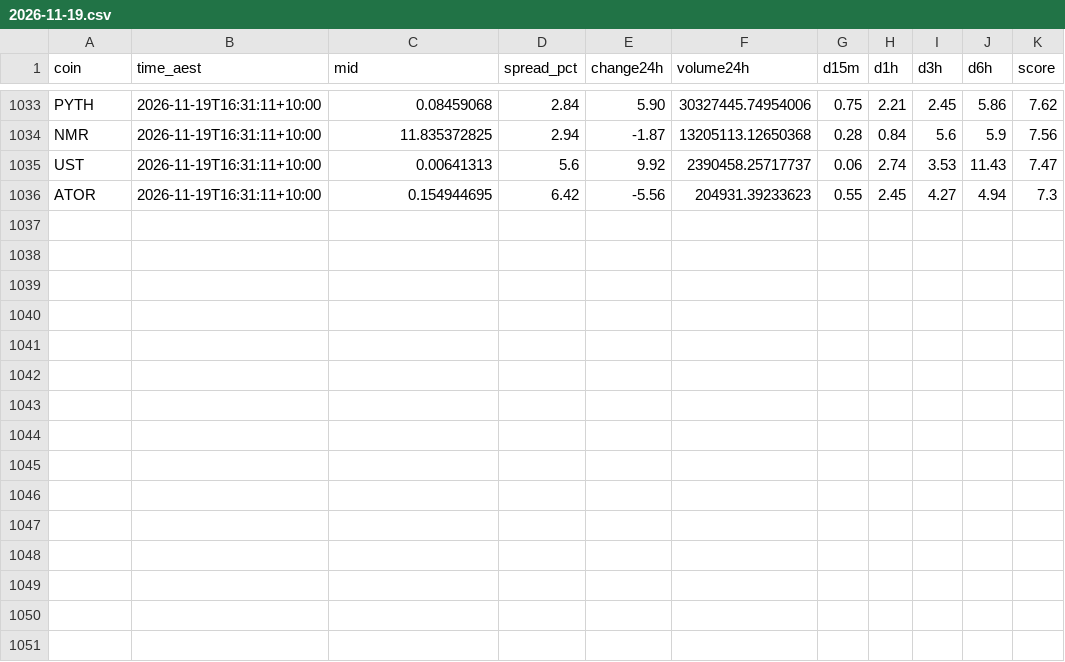
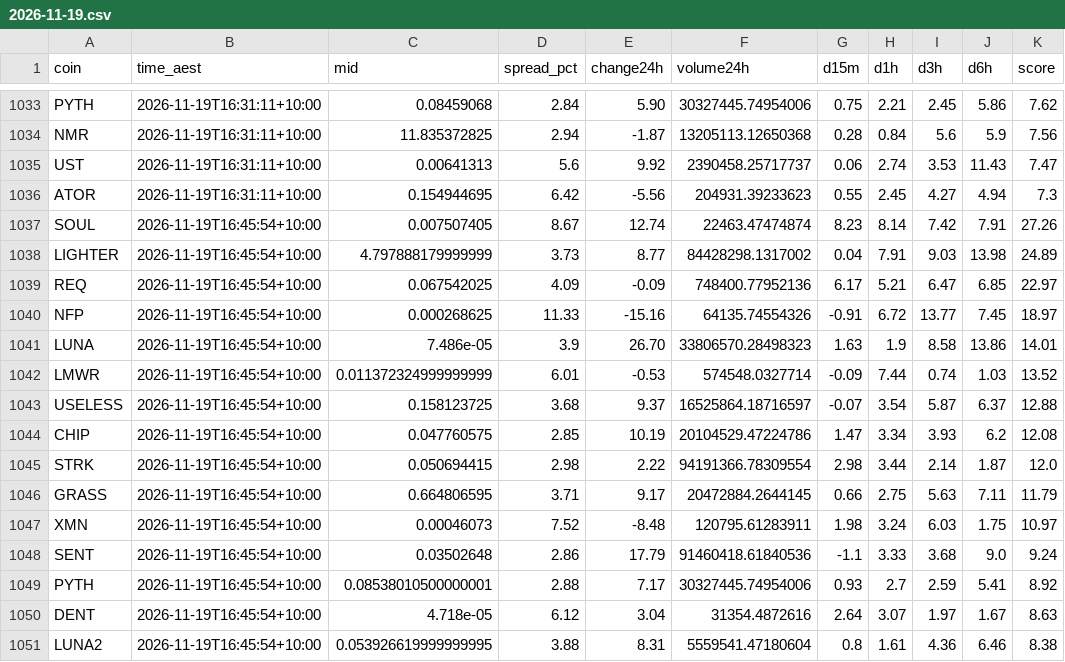
Before and after one commit to NickAu2020/coinspot-data, a CSV file: data/signals/2026-11-19.csv, drawn as a sheet; only a part is shown, gaps mark what is left out; the diff names each change by its address in the sheet, - before the commit and + after, or states it on an @@ line.

```diff
--- a/data/signals/2026-11-19.csv
+++ b/data/signals/2026-11-19.csv
+row 1037: SOUL | 2026-11-19T16:45:54+10:00 | 0.007507405 | 8.67 | 12.74 | 22463.47474874 | 8.23 | 8.14 | 7.42 | 7.91 | 27.26
+row 1038: LIGHTER | 2026-11-19T16:45:54+10:00 | 4.797888179999999 | 3.73 | 8.77 | 84428298.1317002 | 0.04 | 7.91 | 9.03 | 13.98 | 24.89
+row 1039: REQ | 2026-11-19T16:45:54+10:00 | 0.067542025 | 4.09 | -0.09 | 748400.77952136 | 6.17 | 5.21 | 6.47 | 6.85 | 22.97
+row 1040: NFP | 2026-11-19T16:45:54+10:00 | 0.000268625 | 11.33 | -15.16 | 64135.74554326 | -0.91 | 6.72 | 13.77 | 7.45 | 18.97
+row 1041: LUNA | 2026-11-19T16:45:54+10:00 | 7.486e-05 | 3.9 | 26.70 | 33806570.28498323 | 1.63 | 1.9 | 8.58 | 13.86 | 14.01
+row 1042: LMWR | 2026-11-19T16:45:54+10:00 | 0.011372324999999999 | 6.01 | -0.53 | 574548.0327714 | -0.09 | 7.44 | 0.74 | 1.03 | 13.52
+row 1043: USELESS | 2026-11-19T16:45:54+10:00 | 0.158123725 | 3.68 | 9.37 | 16525864.18716597 | -0.07 | 3.54 | 5.87 | 6.37 | 12.88
+row 1044: CHIP | 2026-11-19T16:45:54+10:00 | 0.047760575 | 2.85 | 10.19 | 20104529.47224786 | 1.47 | 3.34 | 3.93 | 6.2 | 12.08
+row 1045: STRK | 2026-11-19T16:45:54+10:00 | 0.050694415 | 2.98 | 2.22 | 94191366.78309554 | 2.98 | 3.44 | 2.14 | 1.87 | 12.0
+row 1046: GRASS | 2026-11-19T16:45:54+10:00 | 0.664806595 | 3.71 | 9.17 | 20472884.2644145 | 0.66 | 2.75 | 5.63 | 7.11 | 11.79
+row 1047: XMN | 2026-11-19T16:45:54+10:00 | 0.00046073 | 7.52 | -8.48 | 120795.61283911 | 1.98 | 3.24 | 6.03 | 1.75 | 10.97
+row 1048: SENT | 2026-11-19T16:45:54+10:00 | 0.03502648 | 2.86 | 17.79 | 91460418.61840536 | -1.1 | 3.33 | 3.68 | 9.0 | 9.24
+row 1049: PYTH | 2026-11-19T16:45:54+10:00 | 0.08538010500000001 | 2.88 | 7.17 | 30327445.74954006 | 0.93 | 2.7 | 2.59 | 5.41 | 8.92
+row 1050: DENT | 2026-11-19T16:45:54+10:00 | 4.718e-05 | 6.12 | 3.04 | 31354.4872616 | 2.64 | 3.07 | 1.97 | 1.67 | 8.63
+row 1051: LUNA2 | 2026-11-19T16:45:54+10:00 | 0.053926619999999995 | 3.88 | 8.31 | 5559541.47180604 | 0.8 | 1.61 | 4.36 | 6.46 | 8.38
```
Also changed, not shown: data/latest_accel.csv, 1 other file.
